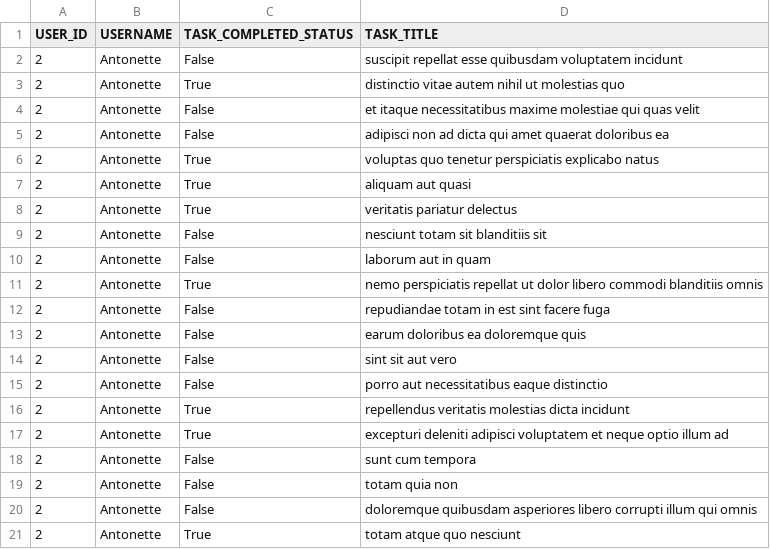
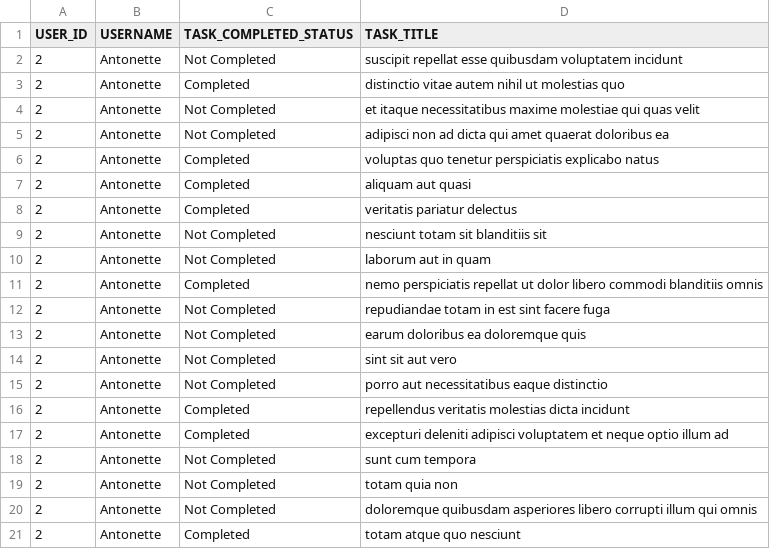
Before and after one commit to Regomoditsoe/alx_python, a CSV file: api/2.csv, drawn as a sheet.

Commit message:
Gather data from an API

```diff
--- a/api/2.csv
+++ b/api/2.csv
@@ -1,21 +1,21 @@
 USER_ID,USERNAME,TASK_COMPLETED_STATUS,TASK_TITLE
-2,Antonette,False,suscipit repellat esse quibusdam voluptatem incidunt
-2,Antonette,True,distinctio vitae autem nihil ut molestias quo
-2,Antonette,False,et itaque necessitatibus maxime molestiae qui quas velit
-2,Antonette,False,adipisci non ad dicta qui amet quaerat doloribus ea
-2,Antonette,True,voluptas quo tenetur perspiciatis explicabo natus
-2,Antonette,True,aliquam aut quasi
-2,Antonette,True,veritatis pariatur delectus
-2,Antonette,False,nesciunt totam sit blanditiis sit
-2,Antonette,False,laborum aut in quam
-2,Antonette,True,nemo perspiciatis repellat ut dolor libero commodi blanditiis omnis
-2,Antonette,False,repudiandae totam in est sint facere fuga
-2,Antonette,False,earum doloribus ea doloremque quis
-2,Antonette,False,sint sit aut vero
-2,Antonette,False,porro aut necessitatibus eaque distinctio
-2,Antonette,True,repellendus veritatis molestias dicta incidunt
-2,Antonette,True,excepturi deleniti adipisci voluptatem et neque optio illum ad
-2,Antonette,False,sunt cum tempora
-2,Antonette,False,totam quia non
-2,Antonette,False,doloremque quibusdam asperiores libero corrupti illum qui omnis
-2,Antonette,True,totam atque quo nesciunt
+2,Antonette,Not Completed,suscipit repellat esse quibusdam voluptatem incidunt
+2,Antonette,Completed,distinctio vitae autem nihil ut molestias quo
+2,Antonette,Not Completed,et itaque necessitatibus maxime molestiae qui quas velit
+2,Antonette,Not Completed,adipisci non ad dicta qui amet quaerat doloribus ea
+2,Antonette,Completed,voluptas quo tenetur perspiciatis explicabo natus
+2,Antonette,Completed,aliquam aut quasi
+2,Antonette,Completed,veritatis pariatur delectus
+2,Antonette,Not Completed,nesciunt totam sit blanditiis sit
+2,Antonette,Not Completed,laborum aut in quam
+2,Antonette,Completed,nemo perspiciatis repellat ut dolor libero commodi blanditiis omnis
+2,Antonette,Not Completed,repudiandae totam in est sint facere fuga
+2,Antonette,Not Completed,earum doloribus ea doloremque quis
+2,Antonette,Not Completed,sint sit aut vero
+2,Antonette,Not Completed,porro aut necessitatibus eaque distinctio
+2,Antonette,Completed,repellendus veritatis molestias dicta incidunt
+2,Antonette,Completed,excepturi deleniti adipisci voluptatem et neque optio illum ad
+2,Antonette,Not Completed,sunt cum tempora
+2,Antonette,Not Completed,totam quia non
+2,Antonette,Not Completed,doloremque quibusdam asperiores libero corrupti illum qui omnis
+2,Antonette,Completed,totam atque quo nesciunt
```
Also changed, not shown: 2 other files.
